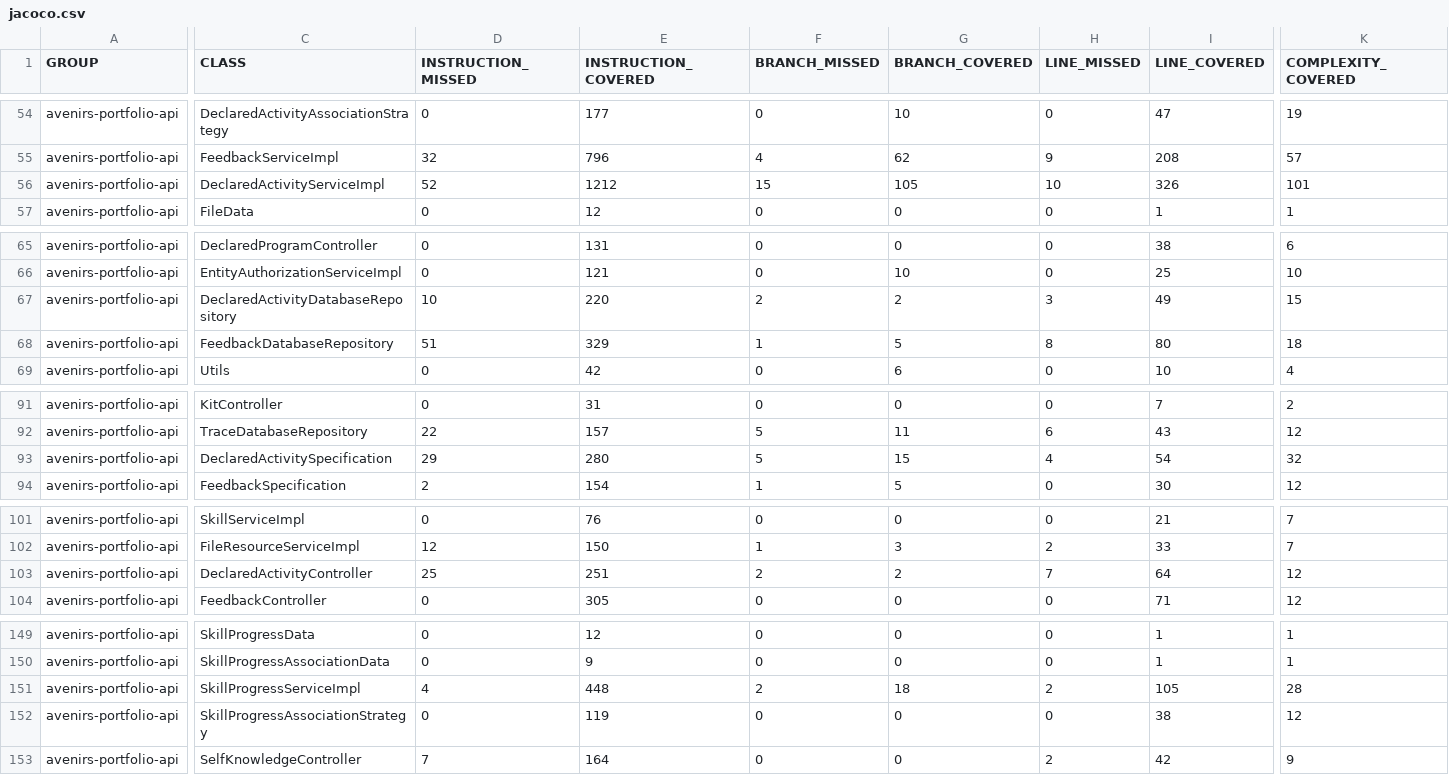
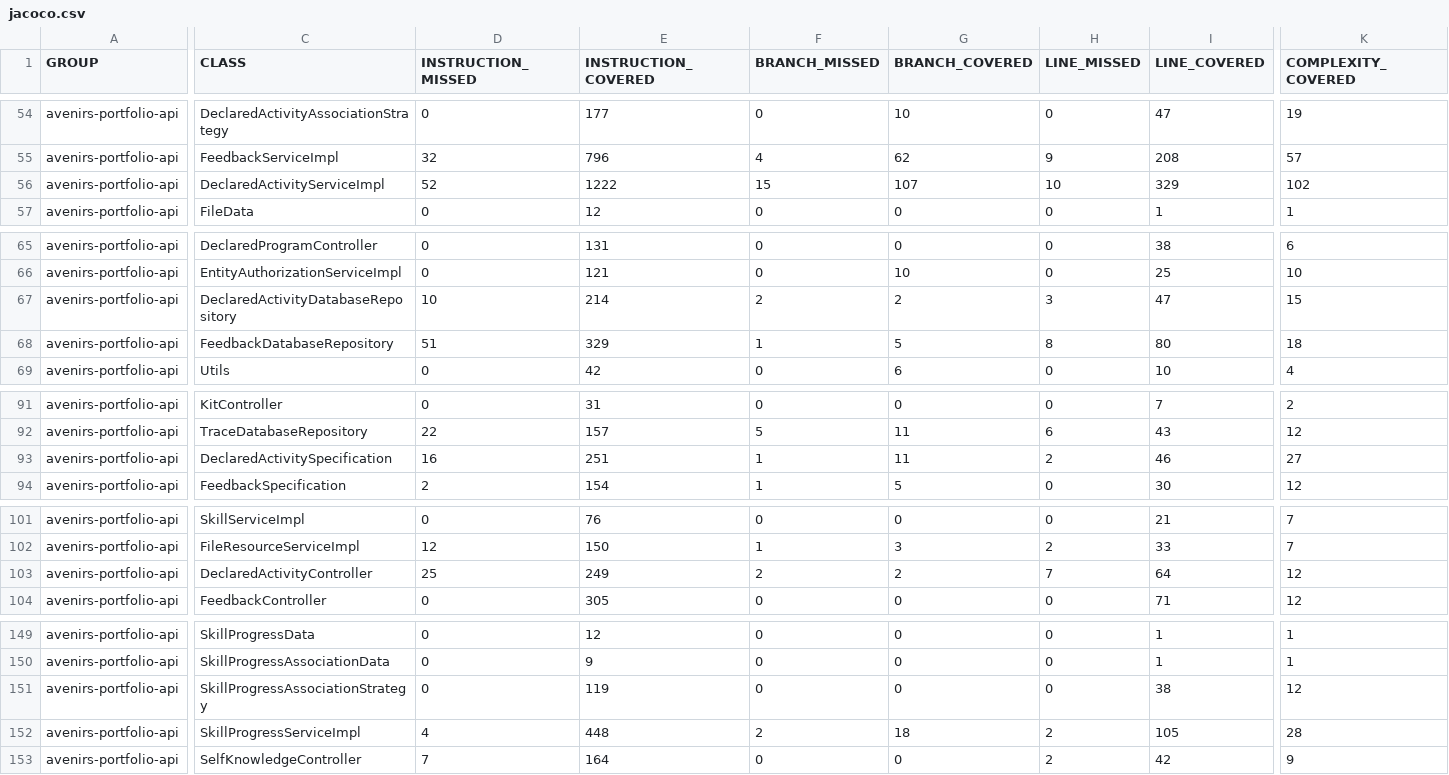
Before and after one commit to avenirs-esr/avenirs-portfolio-api, a CSV file: docs/jacoco-report/jacoco/jacoco.csv, drawn as a sheet; only a part is shown, gaps mark what is left out; the diff covers the shown part only; the diff names each change by its address in the sheet, - before the commit and + after, or states it on an @@ line.

```diff
--- a/docs/jacoco-report/jacoco/jacoco.csv
+++ b/docs/jacoco-report/jacoco/jacoco.csv
-E56 (INSTRUCTION_COVERED): 1212
+E56 (INSTRUCTION_COVERED): 1222
-G56 (BRANCH_COVERED): 105
+G56 (BRANCH_COVERED): 107
-I56 (LINE_COVERED): 326
+I56 (LINE_COVERED): 329
-K56 (COMPLEXITY_COVERED): 101
+K56 (COMPLEXITY_COVERED): 102
-E67 (INSTRUCTION_COVERED): 220
+E67 (INSTRUCTION_COVERED): 214
-I67 (LINE_COVERED): 49
+I67 (LINE_COVERED): 47
-D93 (INSTRUCTION_MISSED): 29
+D93 (INSTRUCTION_MISSED): 16
-E93 (INSTRUCTION_COVERED): 280
+E93 (INSTRUCTION_COVERED): 251
-F93 (BRANCH_MISSED): 5
+F93 (BRANCH_MISSED): 1
-G93 (BRANCH_COVERED): 15
+G93 (BRANCH_COVERED): 11
-H93 (LINE_MISSED): 4
+H93 (LINE_MISSED): 2
-I93 (LINE_COVERED): 54
+I93 (LINE_COVERED): 46
-K93 (COMPLEXITY_COVERED): 32
+K93 (COMPLEXITY_COVERED): 27
-E103 (INSTRUCTION_COVERED): 251
+E103 (INSTRUCTION_COVERED): 249
@@ row 152 moved to row 151: avenirs-portfolio-api @@
```
Also changed, not shown: 2 edited cells elsewhere in this file, 20 other files.
